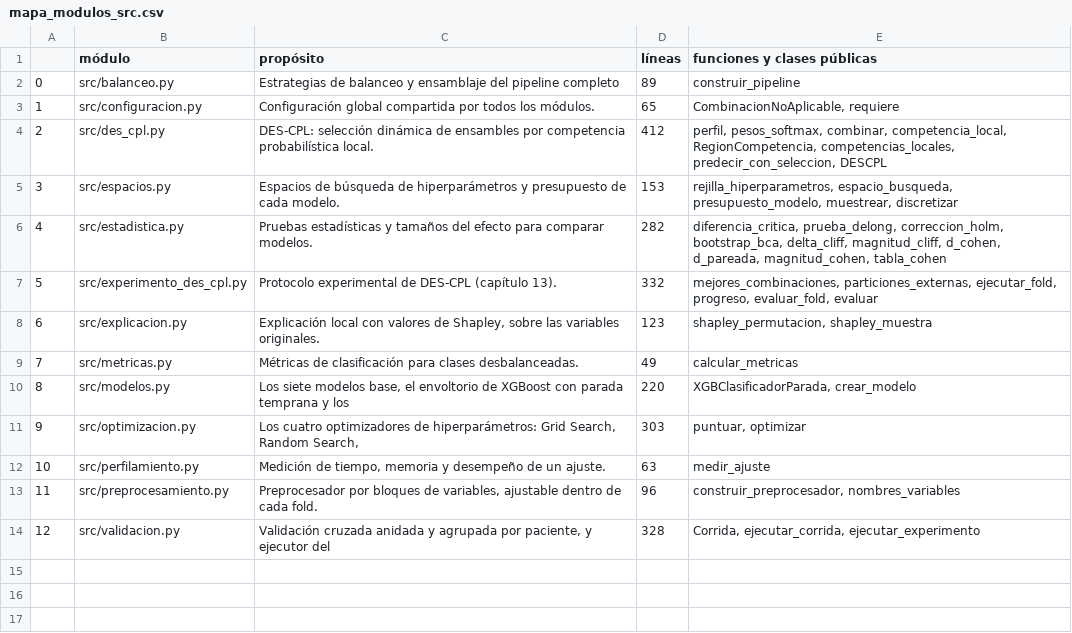
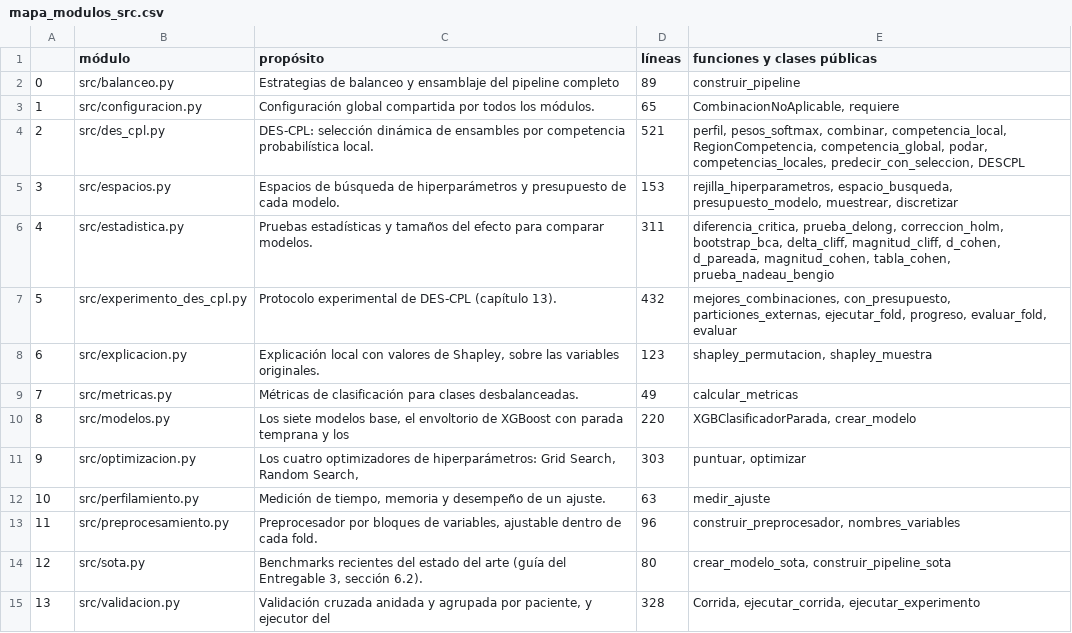
Before and after one commit to joshua2412-a/Diabetes_ProyectoML_202630, a CSV file: results/mapa_modulos_src.csv, drawn as a sheet; addresses are those after the commit; the diff names each change by its address in the sheet, - before the commit and + after, or states it on an @@ line.

Commit message:
Resultados definitivos de DES-CPL y benchmarks del estado del arte (protocolo-v1)

```diff
--- a/results/mapa_modulos_src.csv
+++ b/results/mapa_modulos_src.csv
-D4 (líneas): 412
+D4 (líneas): 521
-E4 (funciones y clases públicas): …competencia_local, RegionCompetencia, competencias_locales, predecir_con_seleccion,…
+E4 (funciones y clases públicas): …competencia_local, RegionCompetencia, competencia_global, podar, competencias_locales, predecir_con_seleccion,…
-D6 (líneas): 282
+D6 (líneas): 311
-E6 (funciones y clases públicas): …d_pareada, magnitud_cohen, tabla_cohen
+E6 (funciones y clases públicas): …d_pareada, magnitud_cohen, tabla_cohen, prueba_nadeau_bengio
-D7 (líneas): 332
+D7 (líneas): 432
-E7 (funciones y clases públicas): mejores_combinaciones, particiones_externas, ejecutar_fold,…
+E7 (funciones y clases públicas): mejores_combinaciones, con_presupuesto, particiones_externas, ejecutar_fold,…
+row 14: 12 | src/sota.py | Benchmarks recientes del estado del arte (guía del Entregable 3, sección 6.2). | 80 | crear_modelo_sota, construir_pipeline_sota
@@ column A renumbered from row 15 down @@
```
Also changed, not shown: results/resumen_pytest.csv, 10 other files.
